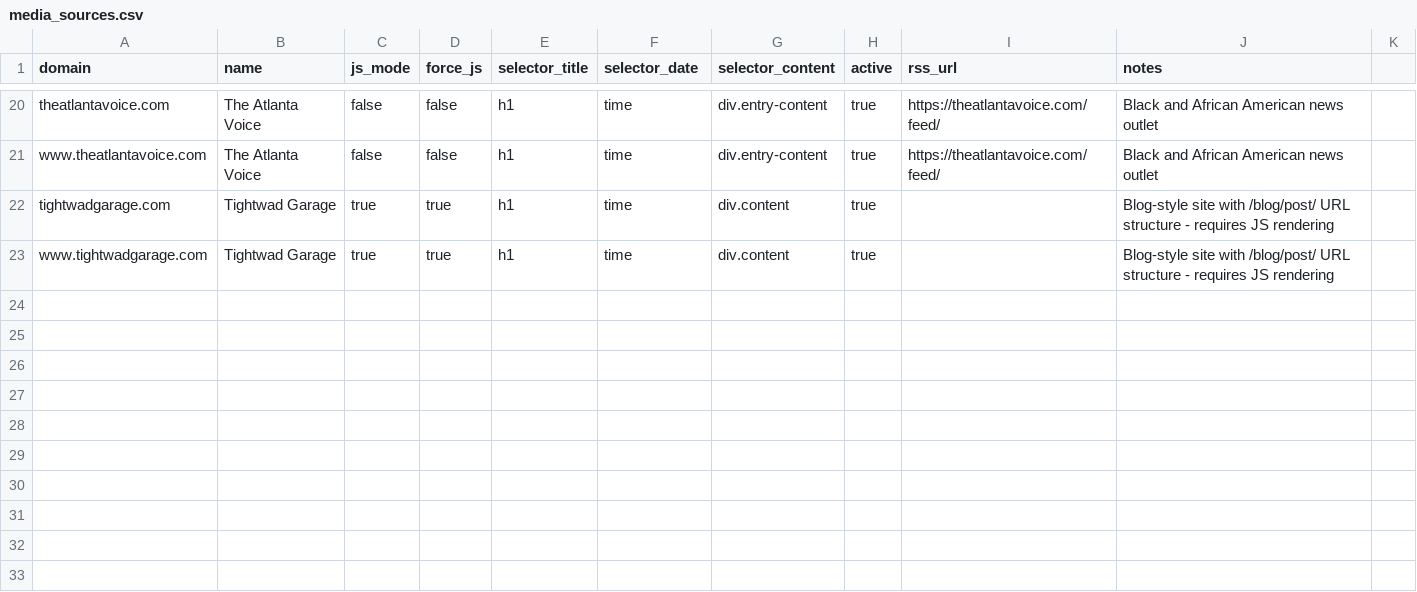
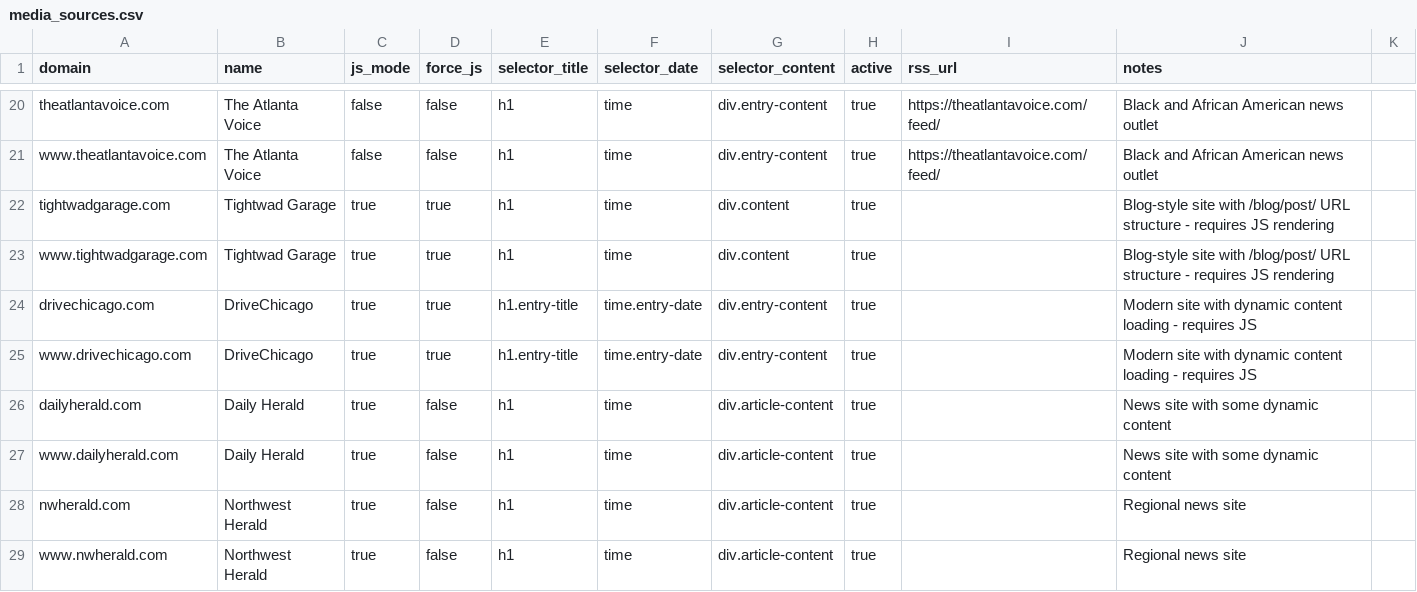
Before and after one commit to aininja-pro/DriveShop_Clip, a CSV file: data/media_sources.csv, drawn as a sheet; only a part is shown, gaps mark what is left out.

```diff
--- a/data/media_sources.csv
+++ b/data/media_sources.csv
@@ -23 +23,7 @@ tightwadgarage.com,Tightwad Garage,true,true,h1,time,div.content,true,,Blog-styl
 www.tightwadgarage.com,Tightwad Garage,true,true,h1,time,div.content,true,,Blog-style site with /blog/post/ URL structure - requires JS rendering
+drivechicago.com,DriveChicago,true,true,h1.entry-title,time.entry-date,div.entry-content,true,,Modern site with dynamic content loading - requires JS
+www.drivechicago.com,DriveChicago,true,true,h1.entry-title,time.entry-date,div.entry-content,true,,Modern site with dynamic content loading - requires JS
+dailyherald.com,Daily Herald,true,false,h1,time,div.article-content,true,,News site with some dynamic content
+www.dailyherald.com,Daily Herald,true,false,h1,time,div.article-content,true,,News site with some dynamic content
+nwherald.com,Northwest Herald,true,false,h1,time,div.article-content,true,,Regional news site
+www.nwherald.com,Northwest Herald,true,false,h1,time,div.article-content,true,,Regional news site
```
Also changed, not shown: 8 other files.
